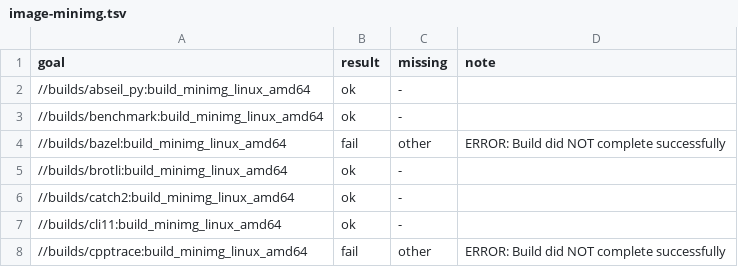
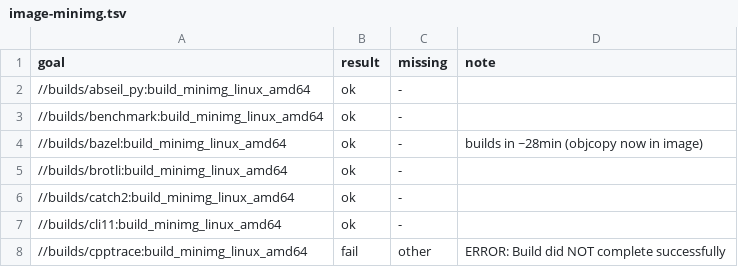
Before and after one commit to dan-stowell/bazel-matrix, a TSV file: runner/image-minimg.tsv, drawn as a sheet; only a part is shown.

```diff
--- a/runner/image-minimg.tsv
+++ b/runner/image-minimg.tsv
@@ -3,3 +3,3 @@ goal	result	missing	note
 //builds/benchmark:build_minimg_linux_amd64	ok	-	
-//builds/bazel:build_minimg_linux_amd64	fail	other	ERROR: Build did NOT complete successfully
+//builds/bazel:build_minimg_linux_amd64	ok	-	builds in ~28min (objcopy now in image)
 //builds/brotli:build_minimg_linux_amd64	ok	-	
```
Also changed, not shown: runner/image-minimg-test.tsv, 1 other file.
